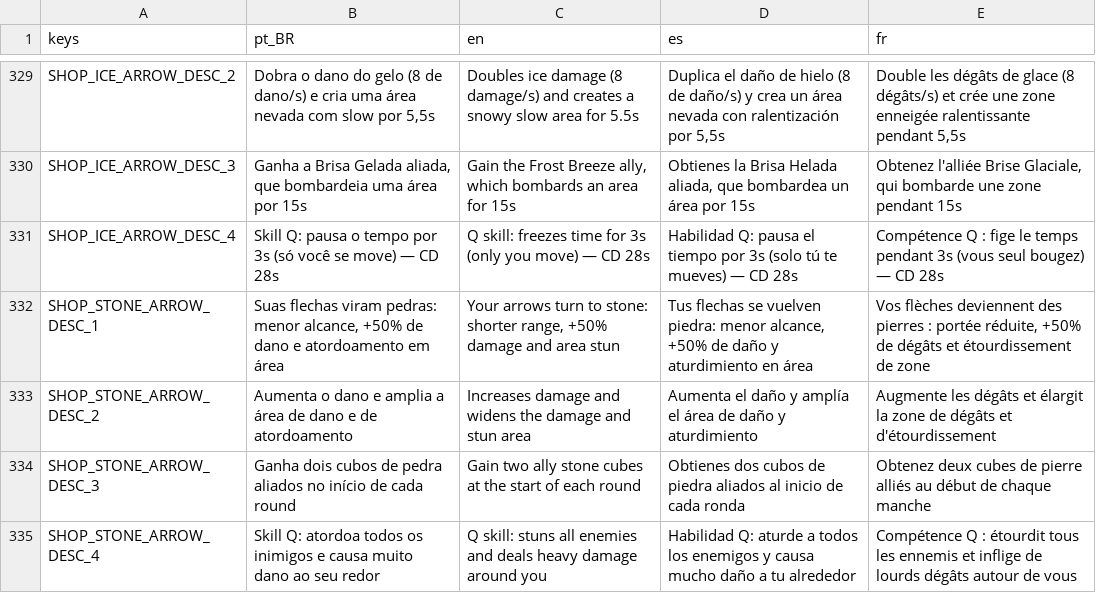
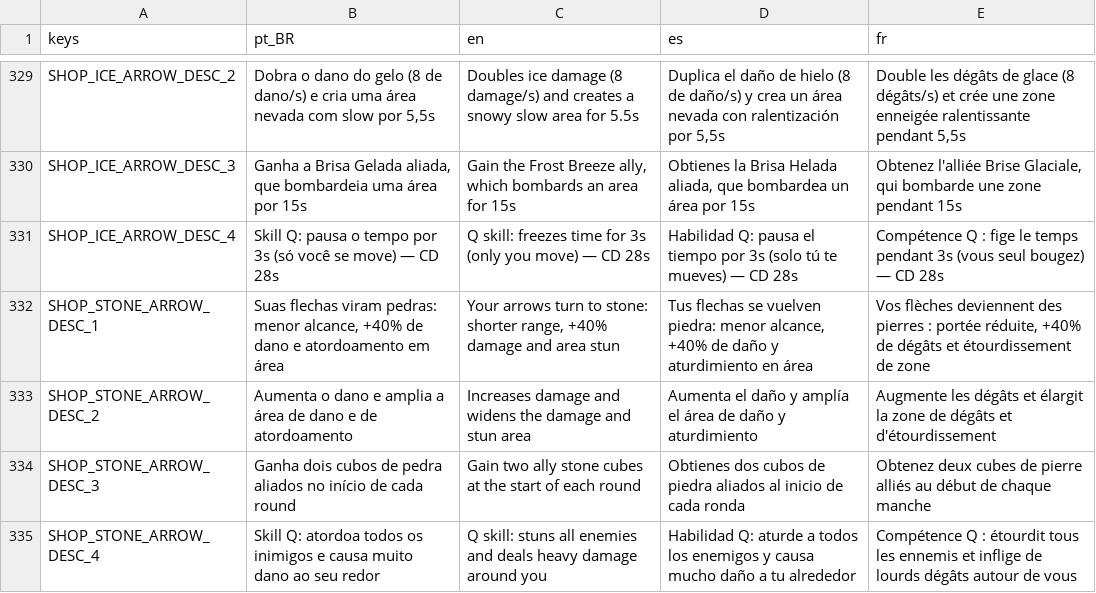
Before and after one commit to rafa-mesquita/Twilight-Quiver, a CSV file: assets/i18n/translations.csv, drawn as a sheet; only a part is shown, gaps mark what is left out.

```diff
--- a/assets/i18n/translations.csv
+++ b/assets/i18n/translations.csv
@@ -371,3 +371,3 @@ SHOP_ICE_ARROW_DESC_3,"Ganha a Brisa Gelada aliada, que bombardeia uma área por
 SHOP_ICE_ARROW_DESC_4,Skill Q: pausa o tempo por 3s (só você se move) — CD 28s,Q skill: freezes time for 3s (only you move) — CD 28s,Habilidad Q: pausa el tiempo por 3s (solo tú te mueves) — CD 28s,Compétence Q : fige le temps pendant 3s (vous seul bougez) — CD 28s
-SHOP_STONE_ARROW_DESC_1,"Suas flechas viram pedras: menor alcance, +50% de dano e atordoamento em área","Your arrows turn to stone: shorter range, +50% damage and area stun","Tus flechas se vuelven piedra: menor alcance, +50% de daño y aturdimiento en área","Vos flèches deviennent des pierres : portée réduite, +50% de dégâts et étourdissement de zone"
+SHOP_STONE_ARROW_DESC_1,"Suas flechas viram pedras: menor alcance, +40% de dano e atordoamento em área","Your arrows turn to stone: shorter range, +40% damage and area stun","Tus flechas se vuelven piedra: menor alcance, +40% de daño y aturdimiento en área","Vos flèches deviennent des pierres : portée réduite, +40% de dégâts et étourdissement de zone"
 SHOP_STONE_ARROW_DESC_2,Aumenta o dano e amplia a área de dano e de atordoamento,Increases damage and widens the damage and stun area,Aumenta el daño y amplía el área de daño y aturdimiento,Augmente les dégâts et élargit la zone de dégâts et d'étourdissement
```
Also changed, not shown: 5 other files.
